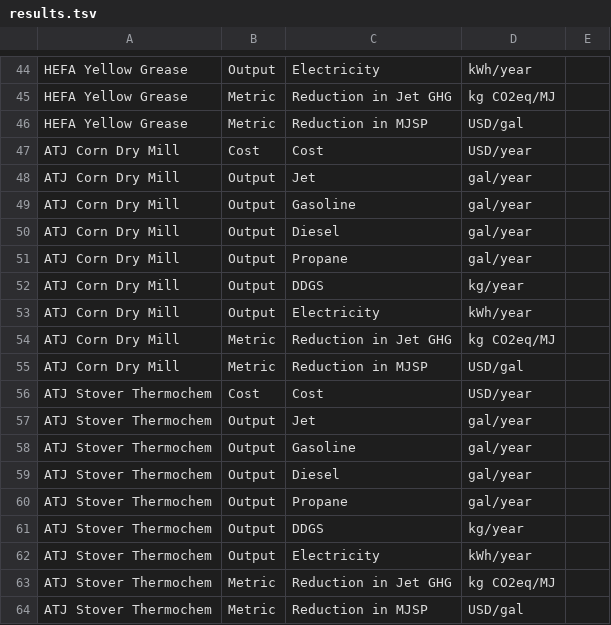
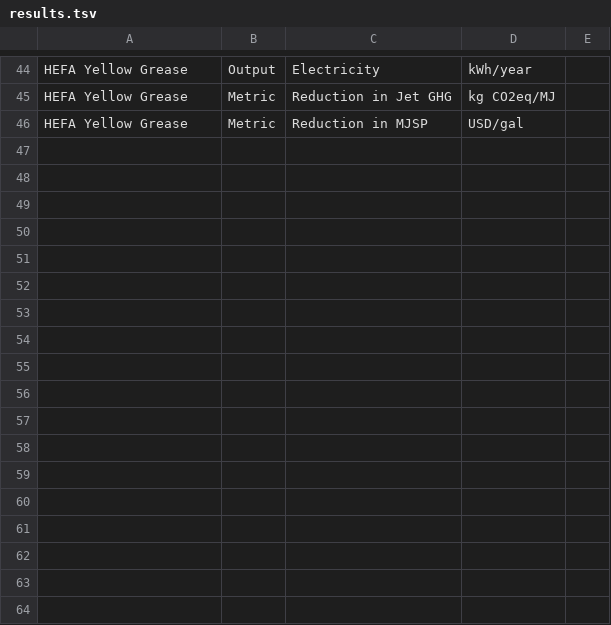
Before and after one commit to NREL/tyche, a TSV file: tutorial/data/saf/results.tsv, drawn as a sheet; only a part is shown, gaps mark what is left out; the diff names each change by its address in the sheet, - before the commit and + after, or states it on an @@ line.

```diff
--- a/tutorial/data/saf/results.tsv
+++ b/tutorial/data/saf/results.tsv
-row 47: ATJ Corn Dry Mill | Cost | Cost | USD/year
-row 48: ATJ Corn Dry Mill | Output | Jet | gal/year
-row 49: ATJ Corn Dry Mill | Output | Gasoline | gal/year
-row 50: ATJ Corn Dry Mill | Output | Diesel | gal/year
-row 51: ATJ Corn Dry Mill | Output | Propane | gal/year
-row 52: ATJ Corn Dry Mill | Output | DDGS | kg/year
-row 53: ATJ Corn Dry Mill | Output | Electricity | kWh/year
-row 54: ATJ Corn Dry Mill | Metric | Reduction in Jet GHG | kg CO2eq/MJ
-row 55: ATJ Corn Dry Mill | Metric | Reduction in MJSP | USD/gal
-row 56: ATJ Stover Thermochem | Cost | Cost | USD/year
-row 57: ATJ Stover Thermochem | Output | Jet | gal/year
-row 58: ATJ Stover Thermochem | Output | Gasoline | gal/year
-row 59: ATJ Stover Thermochem | Output | Diesel | gal/year
-row 60: ATJ Stover Thermochem | Output | Propane | gal/year
-row 61: ATJ Stover Thermochem | Output | DDGS | kg/year
-row 62: ATJ Stover Thermochem | Output | Electricity | kWh/year
-row 63: ATJ Stover Thermochem | Metric | Reduction in Jet GHG | kg CO2eq/MJ
-row 64: ATJ Stover Thermochem | Metric | Reduction in MJSP | USD/gal
```
Also changed, not shown: tutorial/data/saf/functions.tsv, tutorial/data/saf/indices.tsv, 2 other files.
